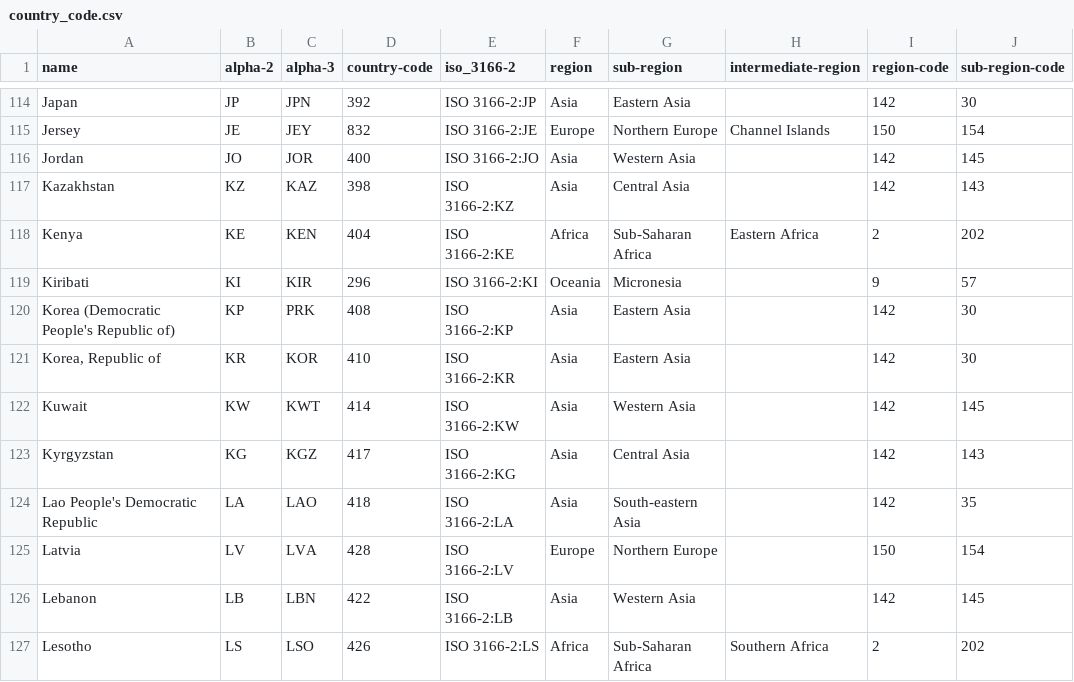
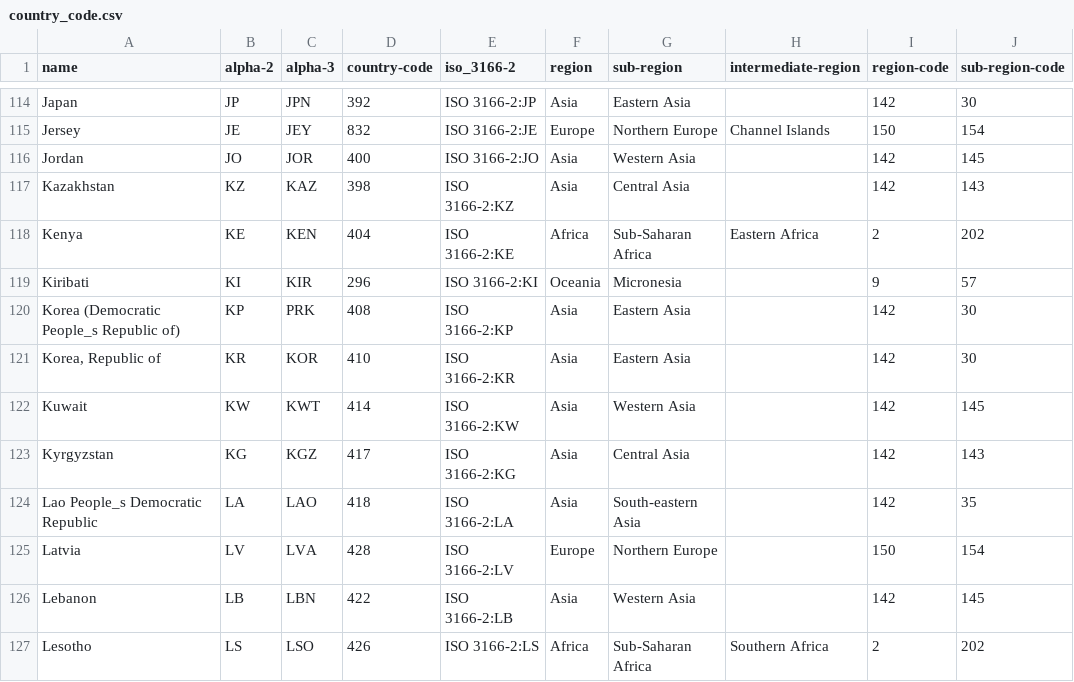
Before and after one commit to cass12345/cpsc368, a CSV file: country_code.csv, drawn as a sheet; only a part is shown, gaps mark what is left out; the diff names each change by its address in the sheet, - before the commit and + after, or states it on an @@ line.

Commit message:
Update country_code.csv

```diff
--- a/country_code.csv
+++ b/country_code.csv
-A120 (name): Korea (Democratic People's Republic of)
+A120 (name): Korea (Democratic People_s Republic of)
-A124 (name): Lao People's Democratic Republic
+A124 (name): Lao People_s Democratic Republic
```
